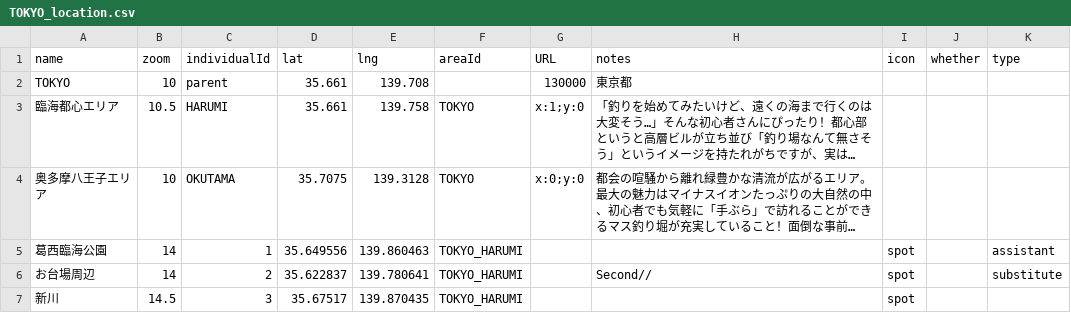
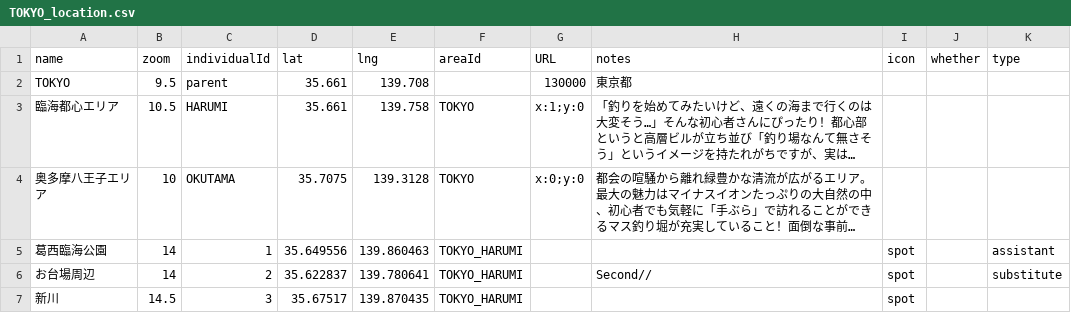
Before and after one commit to 4476barebare/MAP-, a CSV file: KANTO/TOKYO_location.csv, drawn as a sheet; only a part is shown; long unchanged cells end in …; the diff names each change by its address in the sheet, - before the commit and + after, or states it on an @@ line.

Commit message:
Modify TOKYO zoom level and add new locations
Updated zoom level for TOKYO and added new location entries.

```diff
--- a/KANTO/TOKYO_location.csv
+++ b/KANTO/TOKYO_location.csv
-B2 (zoom): 10
+B2 (zoom): 9.5
```
